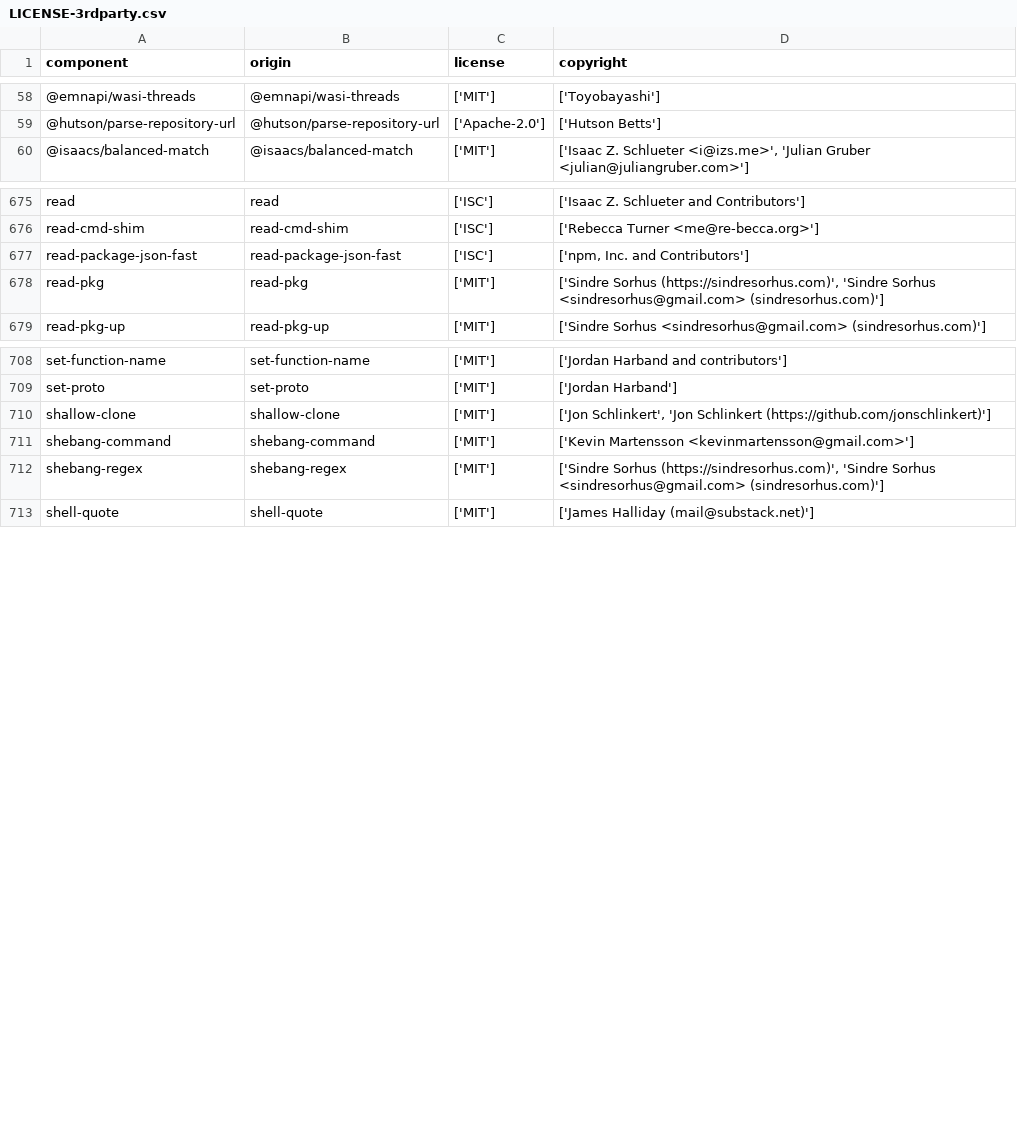
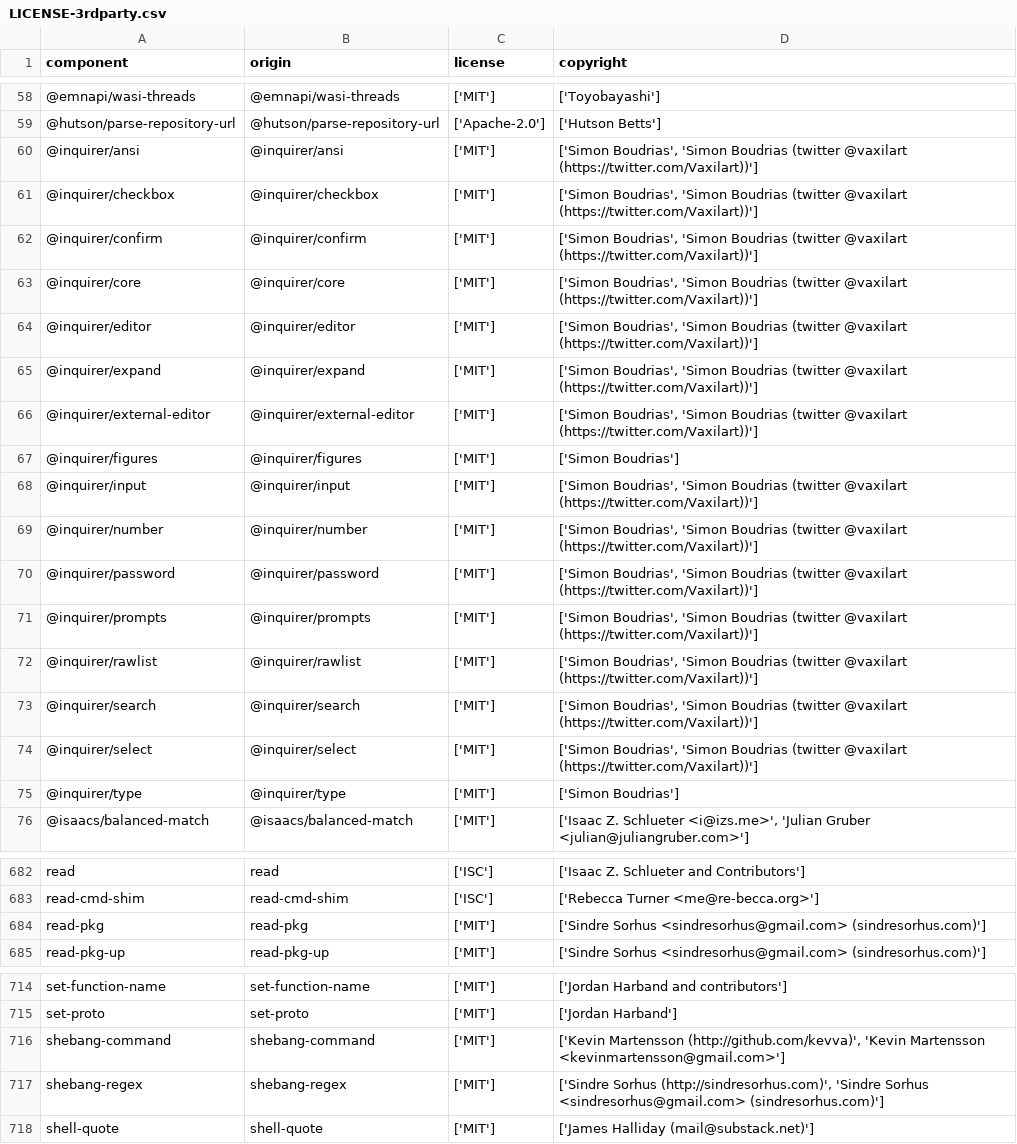
Before and after one commit to DataDog/openfeature-js-client, a CSV file: LICENSE-3rdparty.csv, drawn as a sheet; only a part is shown, gaps mark what is left out; the diff covers the shown part only.

Commit message:
update 3rd party license attribution

```diff
--- a/LICENSE-3rdparty.csv
+++ b/LICENSE-3rdparty.csv
@@ -59,2 +59,18 @@
 "@hutson/parse-repository-url","@hutson/parse-repository-url","['Apache-2.0']","['Hutson Betts']"
+"@inquirer/ansi","@inquirer/ansi","['MIT']","['Simon Boudrias', 'Simon Boudrias (twitter @vaxilart (https://twitter.com/Vaxilart))']"
+"@inquirer/checkbox","@inquirer/checkbox","['MIT']","['Simon Boudrias', 'Simon Boudrias (twitter @vaxilart (https://twitter.com/Vaxilart))']"
+"@inquirer/confirm","@inquirer/confirm","['MIT']","['Simon Boudrias', 'Simon Boudrias (twitter @vaxilart (https://twitter.com/Vaxilart))']"
+"@inquirer/core","@inquirer/core","['MIT']","['Simon Boudrias', 'Simon Boudrias (twitter @vaxilart (https://twitter.com/Vaxilart))']"
+"@inquirer/editor","@inquirer/editor","['MIT']","['Simon Boudrias', 'Simon Boudrias (twitter @vaxilart (https://twitter.com/Vaxilart))']"
+"@inquirer/expand","@inquirer/expand","['MIT']","['Simon Boudrias', 'Simon Boudrias (twitter @vaxilart (https://twitter.com/Vaxilart))']"
+"@inquirer/external-editor","@inquirer/external-editor","['MIT']","['Simon Boudrias', 'Simon Boudrias (twitter @vaxilart (https://twitter.com/Vaxilart))']"
+"@inquirer/figures","@inquirer/figures","['MIT']","['Simon Boudrias']"
+"@inquirer/input","@inquirer/input","['MIT']","['Simon Boudrias', 'Simon Boudrias (twitter @vaxilart (https://twitter.com/Vaxilart))']"
+"@inquirer/number","@inquirer/number","['MIT']","['Simon Boudrias', 'Simon Boudrias (twitter @vaxilart (https://twitter.com/Vaxilart))']"
+"@inquirer/password","@inquirer/password","['MIT']","['Simon Boudrias', 'Simon Boudrias (twitter @vaxilart (https://twitter.com/Vaxilart))']"
+"@inquirer/prompts","@inquirer/prompts","['MIT']","['Simon Boudrias', 'Simon Boudrias (twitter @vaxilart (https://twitter.com/Vaxilart))']"
+"@inquirer/rawlist","@inquirer/rawlist","['MIT']","['Simon Boudrias', 'Simon Boudrias (twitter @vaxilart (https://twitter.com/Vaxilart))']"
+"@inquirer/search","@inquirer/search","['MIT']","['Simon Boudrias', 'Simon Boudrias (twitter @vaxilart (https://twitter.com/Vaxilart))']"
+"@inquirer/select","@inquirer/select","['MIT']","['Simon Boudrias', 'Simon Boudrias (twitter @vaxilart (https://twitter.com/Vaxilart))']"
+"@inquirer/type","@inquirer/type","['MIT']","['Simon Boudrias']"
 "@isaacs/balanced-match","@isaacs/balanced-match","['MIT']","['Isaac Z. Schlueter <i@izs.me>', 'Julian Gruber <julian@juliangruber.com>']"
@@ -676,4 +683,3 @@
 "read-cmd-shim","read-cmd-shim","['ISC']","['Rebecca Turner <me@re-becca.org>']"
-"read-package-json-fast","read-package-json-fast","['ISC']","['npm, Inc. and Contributors']"
-"read-pkg","read-pkg","['MIT']","['Sindre Sorhus (https://sindresorhus.com)', 'Sindre Sorhus <sindresorhus@gmail.com> (sindresorhus.com)']"
+"read-pkg","read-pkg","['MIT']","['Sindre Sorhus <sindresorhus@gmail.com> (sindresorhus.com)']"
 "read-pkg-up","read-pkg-up","['MIT']","['Sindre Sorhus <sindresorhus@gmail.com> (sindresorhus.com)']"
@@ -709,5 +715,4 @@
 "set-proto","set-proto","['MIT']","['Jordan Harband']"
-"shallow-clone","shallow-clone","['MIT']","['Jon Schlinkert', 'Jon Schlinkert (https://github.com/jonschlinkert)']"
-"shebang-command","shebang-command","['MIT']","['Kevin Martensson <kevinmartensson@gmail.com>']"
-"shebang-regex","shebang-regex","['MIT']","['Sindre Sorhus (https://sindresorhus.com)', 'Sindre Sorhus <sindresorhus@gmail.com> (sindresorhus.com)']"
+"shebang-command","shebang-command","['MIT']","['Kevin Martensson (http://github.com/kevva)', 'Kevin Martensson <kevinmartensson@gmail.com>']"
+"shebang-regex","shebang-regex","['MIT']","['Sindre Sorhus (http://sindresorhus.com)', 'Sindre Sorhus <sindresorhus@gmail.com> (sindresorhus.com)']"
 "shell-quote","shell-quote","['MIT']","['James Halliday (mail@substack.net)']"
```
Also changed, not shown: 2 added rows, 9 removed rows and 30 edited cells elsewhere in this file.
